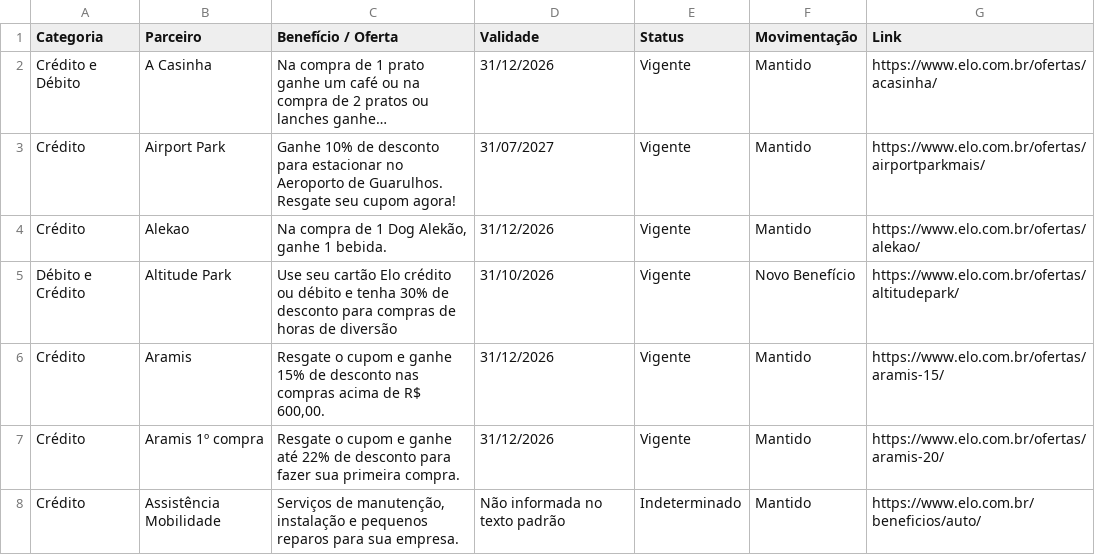
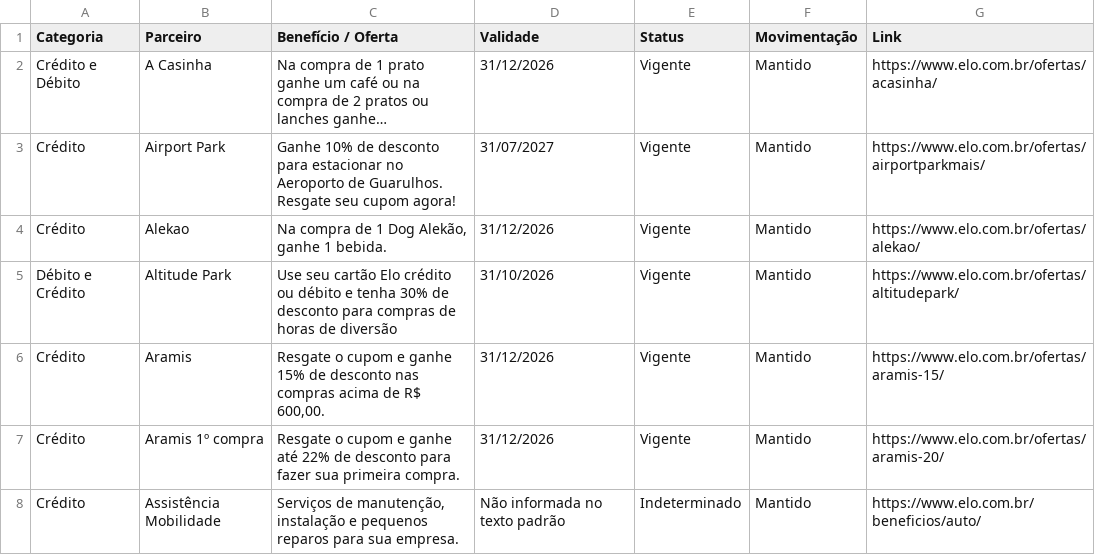
Before and after one commit to lucassantos-br/monitor-ofertas-elo, a CSV file: relatorio_elo_completo.csv, drawn as a sheet; only a part is shown; long unchanged cells end in ….

```diff
--- a/relatorio_elo_completo.csv
+++ b/relatorio_elo_completo.csv
@@ -4,3 +4,3 @@ Crédito;Airport Park;Ganhe 10% de desconto para estacionar no Aeroporto de Guar
 Crédito;Alekao;Na compra de 1 Dog Alekão, ganhe 1 bebida.;31/12/2026;Vigente;Mantido;https://www.elo.com.br/ofertas/alekao/
-Débito e Crédito;Altitude Park;Use seu cartão Elo crédito ou débito e tenha 30% de desconto para compras de horas de diversão;31/10/2026;Vigente;Novo Benefício;https://www.elo.com.br/ofertas/altitudepark/
+Débito e Crédito;Altitude Park;Use seu cartão Elo crédito ou débito e tenha 30% de desconto para compras de horas de diversão;31/10/2026;Vigente;Mantido;https://www.elo.com.br/ofertas/altitudepark/
 Crédito;Aramis;Resgate o cupom e ganhe 15% de desconto nas compras acima de R$ 600,00.;31/12/2026;Vigente;Mantido;https://www.elo.com.br/ofertas/aramis-15/
```
